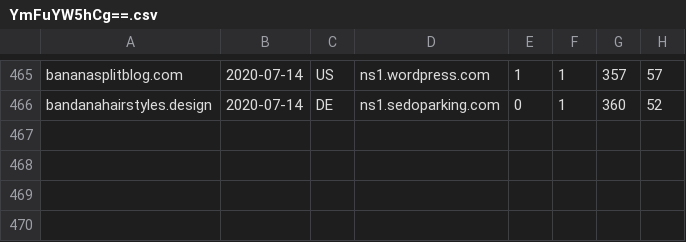
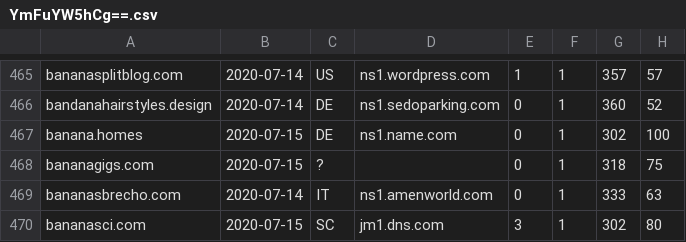
Before and after one commit to gmckerrell/hack-a-thon-2020, a CSV file: results/YmFuYW5hCg==.csv, drawn as a sheet; only a part is shown, gaps mark what is left out; the diff names each change by its address in the sheet, - before the commit and + after, or states it on an @@ line.

```diff
--- a/results/YmFuYW5hCg==.csv
+++ b/results/YmFuYW5hCg==.csv
+row 467: banana.homes | 2020-07-15 | DE | ns1.name.com | 0 | 1 | 302 | 100
+row 468: bananagigs.com | 2020-07-15 | ? |  | 0 | 1 | 318 | 75
+row 469: bananasbrecho.com | 2020-07-14 | IT | ns1.amenworld.com | 0 | 1 | 333 | 63
+row 470: bananasci.com | 2020-07-15 | SC | jm1.dns.com | 3 | 1 | 302 | 80
```
Also changed, not shown: results/Y292aWQK.csv, 3 other files.
